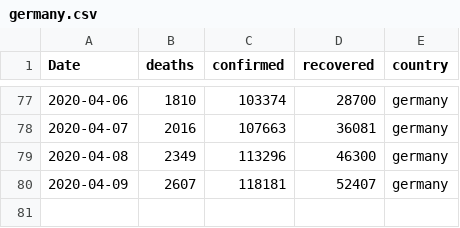
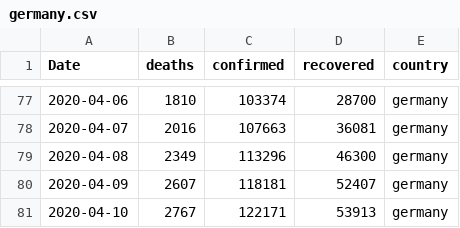
Before and after one commit to jshallow90/CoronaVirus, a CSV file: Outputs/germany.csv, drawn as a sheet; only a part is shown, gaps mark what is left out; the diff names each change by its address in the sheet, - before the commit and + after, or states it on an @@ line.

```diff
--- a/Outputs/germany.csv
+++ b/Outputs/germany.csv
+row 81: 2020-04-10 | 2767 | 122171 | 53913 | germany
```
Also changed, not shown: Outputs/china.csv, Outputs/france.csv, 10 other files.
